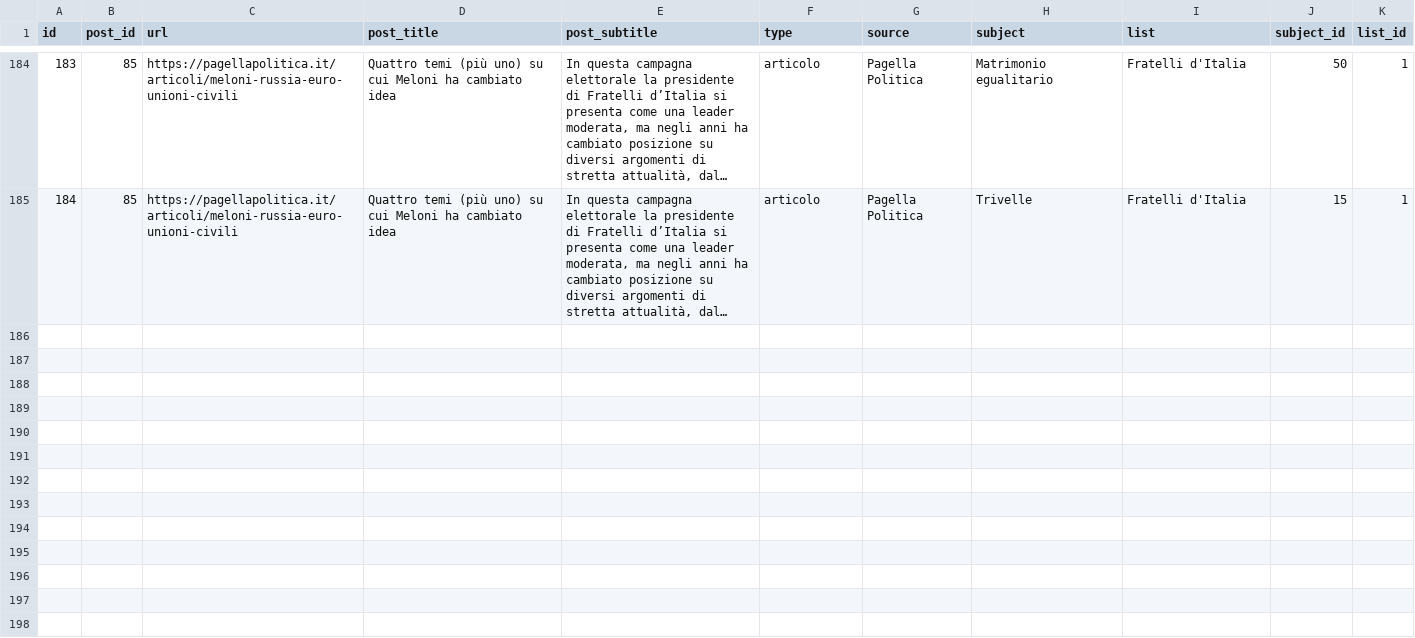
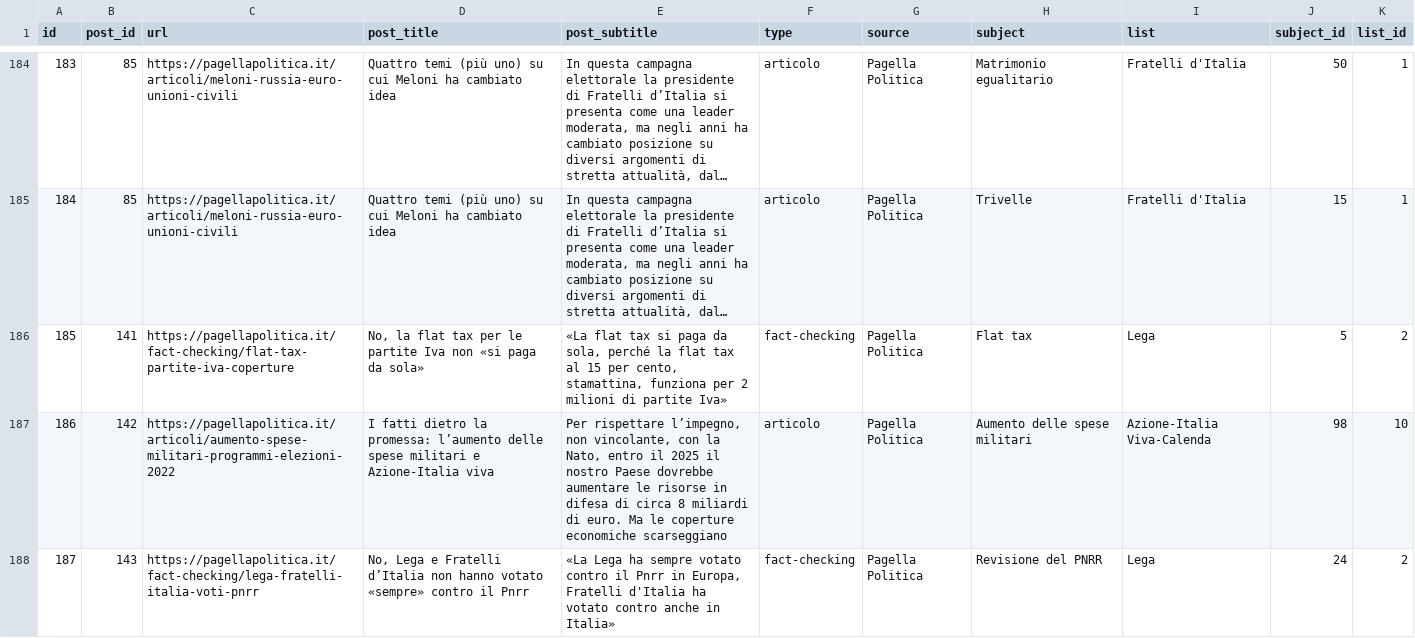
Before and after one commit to indecis-it/data, a CSV file: data/press.csv, drawn as a sheet; only a part is shown, gaps mark what is left out; long unchanged cells end in …; the diff covers the shown part only; the diff names each change by its address in the sheet, - before the commit and + after, or states it on an @@ line.

```diff
--- a/data/press.csv
+++ b/data/press.csv
+row 186: 185 | 141 | https://pagellapolitica.it/fact-checking/flat-tax-partite-iva-coperture | No, la flat tax per le partite Iva non «si paga da sola» | «La flat tax si paga da sola, perché la flat tax al 15 per cento, stamattina, funziona per 2 milioni di partite Iva» | fact-checking | Pagella Politica | Flat tax | Lega | 5 | 2
+row 187: 186 | 142 | https://pagellapolitica.it/articoli/aumento-spese-militari-programmi-elezioni-2022 | I fatti dietro la promessa: l’aumento delle spese militari e Azione-Italia viva | Per rispettare l’impegno, non vincolante, con la Nato, entro il 2025 il nostro Paese dovrebbe aumentare le risorse in difesa di circa 8 miliardi di euro. Ma le coperture economiche scarseggiano | articolo | Pagella Politica | Aumento delle spese militari | Azione-Italia Viva-Calenda | 98 | 10
+row 188: 187 | 143 | https://pagellapolitica.it/fact-checking/lega-fratelli-italia-voti-pnrr | No, Lega e Fratelli d’Italia non hanno votato «sempre» contro il Pnrr | «La Lega ha sempre votato contro il Pnrr in Europa, Fratelli d'Italia ha votato contro anche in Italia» | fact-checking | Pagella Politica | Revisione del PNRR | Lega | 24 | 2
```
Also changed, not shown: 2 added rows and 4 edited cells elsewhere in this file, data/items.csv, data/sources.csv, 3 other files.
